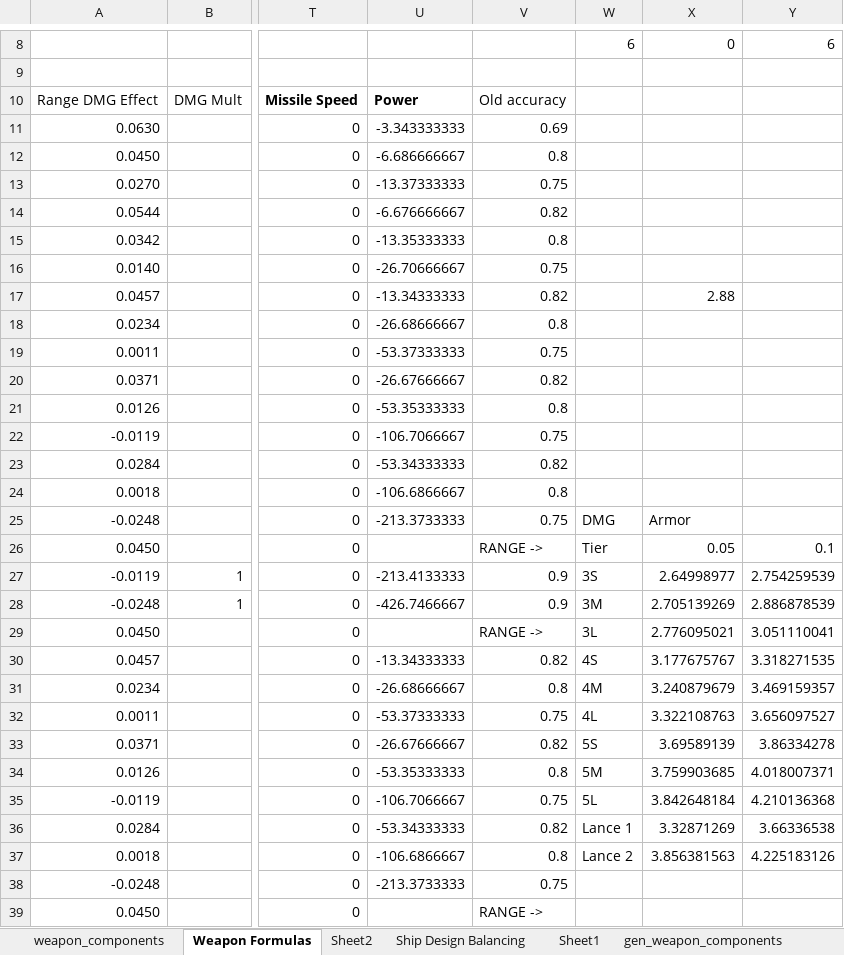
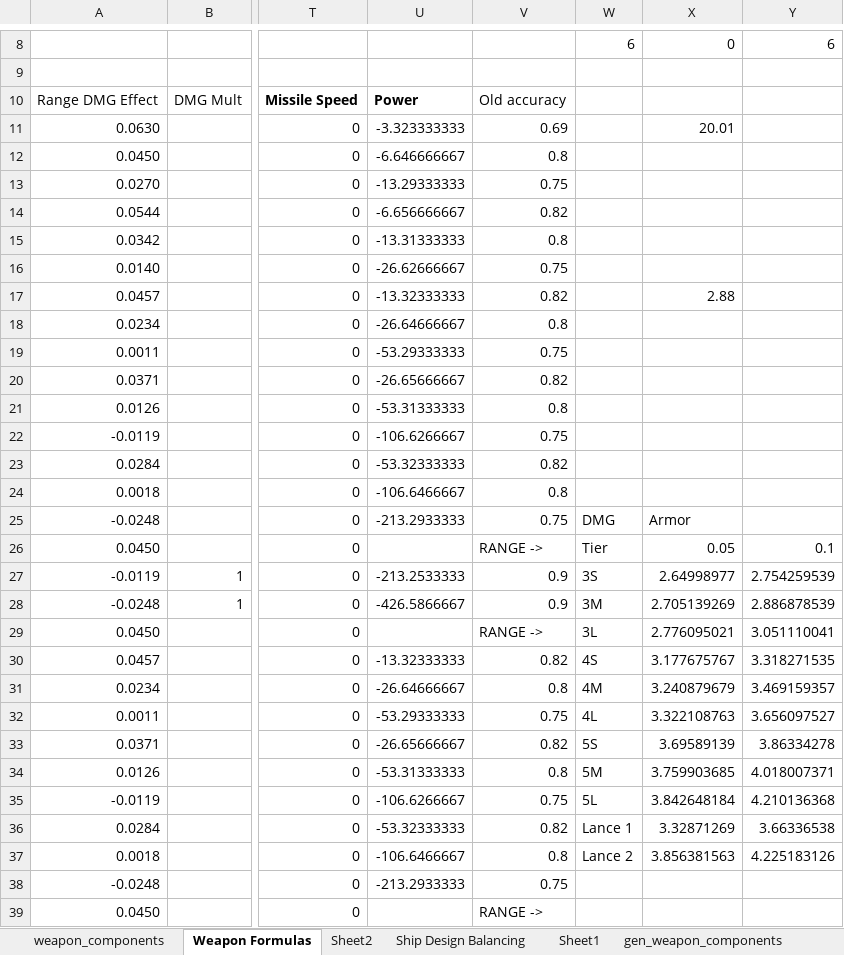
Before and after one commit to sdrasmu12/SymmetricalWarfare, an Excel workbook: Stellaris Rebalance.xlsx, sheet Weapon Formulas, drawn as a sheet; only a part is shown, gaps mark what is left out; values as stored, in another font and other column widths than the file's, no borders; charts and pictures not drawn; the diff covers the shown part only; the diff names each change by its address in the sheet, - before the commit and + after, or states it on an @@ line.

```diff
--- a/Stellaris Rebalance.xlsx (sheet Weapon Formulas)
+++ b/Stellaris Rebalance.xlsx (sheet Weapon Formulas)
-U11: -3.343333333
+U11: -3.323333333
-X11: (empty)
+X11: 20.01
-U12: -6.686666667
+U12: -6.646666667
-U13: -13.37333333
+U13: -13.29333333
-U14: -6.676666667
+U14: -6.656666667
-U15: -13.35333333
+U15: -13.31333333
-U16: -26.70666667
+U16: -26.62666667
-U17: -13.34333333
+U17: -13.32333333
-U18: -26.68666667
+U18: -26.64666667
-U19: -53.37333333
+U19: -53.29333333
-U20: -26.67666667
+U20: -26.65666667
-U21: -53.35333333
+U21: -53.31333333
-U22: -106.7066667
+U22: -106.6266667
-U23: -53.34333333
+U23: -53.32333333
-U24: -106.6866667
+U24: -106.6466667
-U25: -213.3733333
+U25: -213.2933333
-U27: -213.4133333
+U27: -213.2533333
-U28: -426.7466667
+U28: -426.5866667
-U30: -13.34333333
+U30: -13.32333333
-U31: -26.68666667
+U31: -26.64666667
-U32: -53.37333333
+U32: -53.29333333
-U33: -26.67666667
+U33: -26.65666667
-U34: -53.35333333
+U34: -53.31333333
-U35: -106.7066667
+U35: -106.6266667
-U36: -53.34333333
+U36: -53.32333333
-U37: -106.6866667
+U37: -106.6466667
-U38: -213.3733333
+U38: -213.2933333
```
Also changed, not shown: 114 edited cells elsewhere in this sheet, sheet gen_weapon_components, sheet Ship Design Balancing, charts or pictures, 6 other files.
